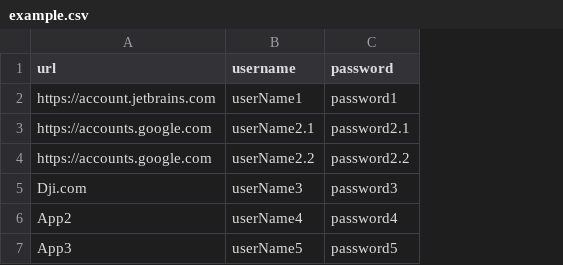
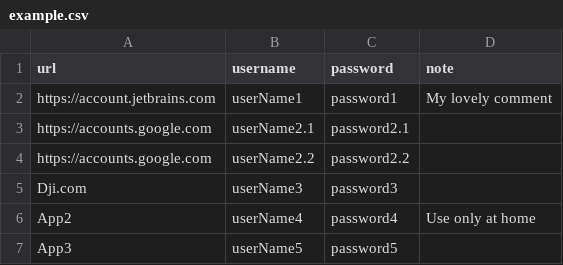
Before and after one commit to ben-sembira-1/kaspersky-password-manager-export-to-csv, a CSV file: example.csv, drawn as a sheet; the diff names each change by its address in the sheet, - before the commit and + after, or states it on an @@ line.

Commit message:
feat: add notes tests do not pass

```diff
--- a/example.csv
+++ b/example.csv
+column D (note), rows 2-6: My lovely comment |  |  |  | Use only at home
```
Also changed, not shown: 3 other files.
